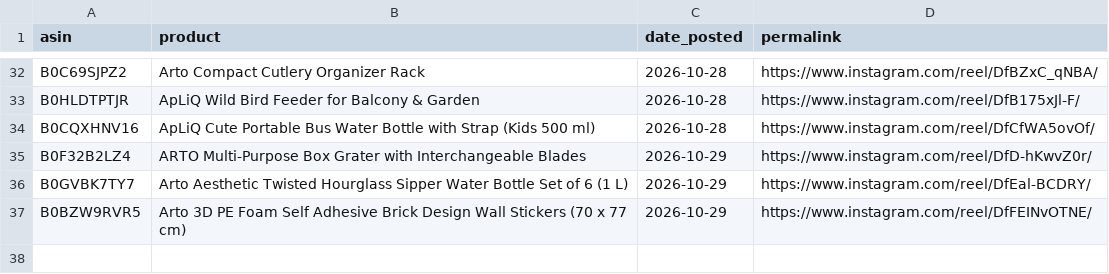
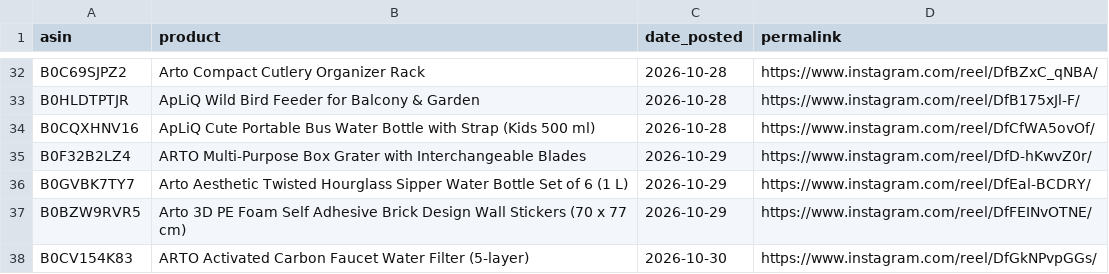
Before and after one commit to pissatower-art/veehainc-links, a CSV file: posted.csv, drawn as a sheet; only a part is shown, gaps mark what is left out; the diff names each change by its address in the sheet, - before the commit and + after, or states it on an @@ line.

```diff
--- a/posted.csv
+++ b/posted.csv
+row 38: B0CV154K83 | ARTO Activated Carbon Faucet Water Filter (5-layer) | 2026-10-30 | https://www.instagram.com/reel/DfGkNPvpGGs/
```
Also changed, not shown: 1 other file.
